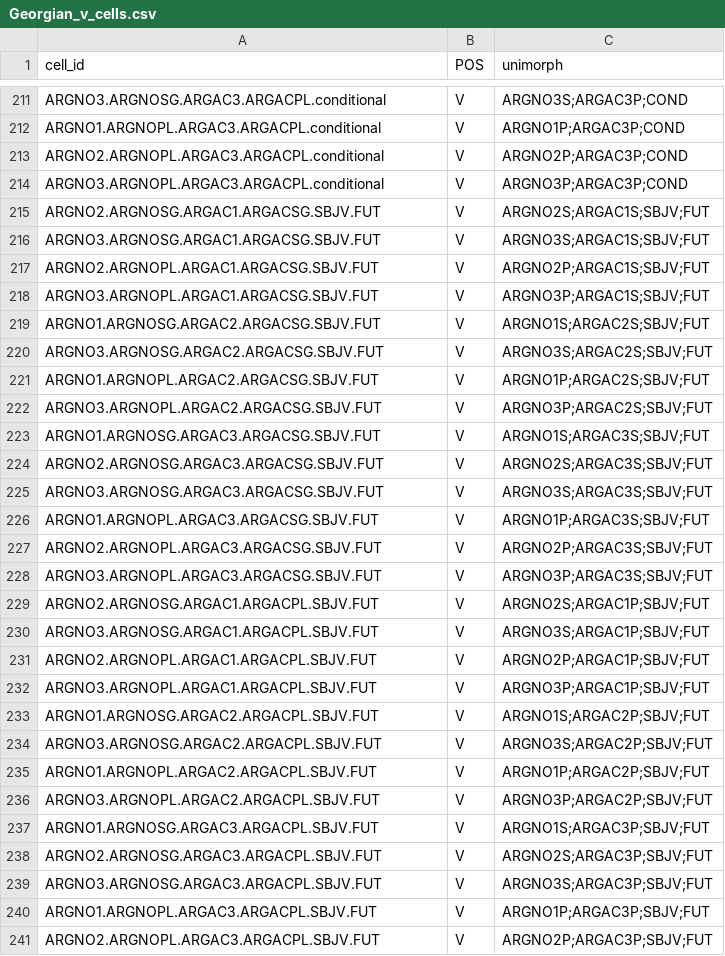
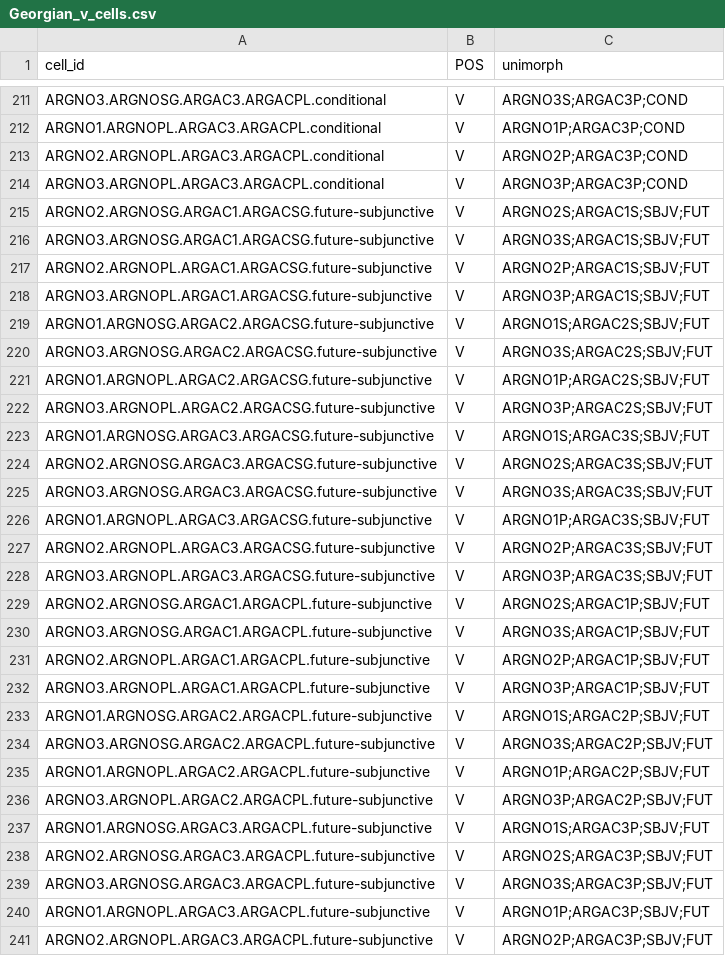
Before and after one commit to maecarroll/Georgian-Paralex, a CSV file: Georgian_v_cells.csv, drawn as a sheet; only a part is shown, gaps mark what is left out; the diff covers the shown part only.

```diff
--- a/Georgian_v_cells.csv
+++ b/Georgian_v_cells.csv
@@ -214,28 +214,28 @@ ARGNO2.ARGNOPL.ARGAC3.ARGACPL.conditional,V,ARGNO2P;ARGAC3P;COND
 ARGNO3.ARGNOPL.ARGAC3.ARGACPL.conditional,V,ARGNO3P;ARGAC3P;COND
-ARGNO2.ARGNOSG.ARGAC1.ARGACSG.SBJV.FUT,V,ARGNO2S;ARGAC1S;SBJV;FUT
-ARGNO3.ARGNOSG.ARGAC1.ARGACSG.SBJV.FUT,V,ARGNO3S;ARGAC1S;SBJV;FUT
-ARGNO2.ARGNOPL.ARGAC1.ARGACSG.SBJV.FUT,V,ARGNO2P;ARGAC1S;SBJV;FUT
-ARGNO3.ARGNOPL.ARGAC1.ARGACSG.SBJV.FUT,V,ARGNO3P;ARGAC1S;SBJV;FUT
-ARGNO1.ARGNOSG.ARGAC2.ARGACSG.SBJV.FUT,V,ARGNO1S;ARGAC2S;SBJV;FUT
-ARGNO3.ARGNOSG.ARGAC2.ARGACSG.SBJV.FUT,V,ARGNO3S;ARGAC2S;SBJV;FUT
-ARGNO1.ARGNOPL.ARGAC2.ARGACSG.SBJV.FUT,V,ARGNO1P;ARGAC2S;SBJV;FUT
-ARGNO3.ARGNOPL.ARGAC2.ARGACSG.SBJV.FUT,V,ARGNO3P;ARGAC2S;SBJV;FUT
-ARGNO1.ARGNOSG.ARGAC3.ARGACSG.SBJV.FUT,V,ARGNO1S;ARGAC3S;SBJV;FUT
-ARGNO2.ARGNOSG.ARGAC3.ARGACSG.SBJV.FUT,V,ARGNO2S;ARGAC3S;SBJV;FUT
-ARGNO3.ARGNOSG.ARGAC3.ARGACSG.SBJV.FUT,V,ARGNO3S;ARGAC3S;SBJV;FUT
-ARGNO1.ARGNOPL.ARGAC3.ARGACSG.SBJV.FUT,V,ARGNO1P;ARGAC3S;SBJV;FUT
-ARGNO2.ARGNOPL.ARGAC3.ARGACSG.SBJV.FUT,V,ARGNO2P;ARGAC3S;SBJV;FUT
-ARGNO3.ARGNOPL.ARGAC3.ARGACSG.SBJV.FUT,V,ARGNO3P;ARGAC3S;SBJV;FUT
-ARGNO2.ARGNOSG.ARGAC1.ARGACPL.SBJV.FUT,V,ARGNO2S;ARGAC1P;SBJV;FUT
-ARGNO3.ARGNOSG.ARGAC1.ARGACPL.SBJV.FUT,V,ARGNO3S;ARGAC1P;SBJV;FUT
-ARGNO2.ARGNOPL.ARGAC1.ARGACPL.SBJV.FUT,V,ARGNO2P;ARGAC1P;SBJV;FUT
-ARGNO3.ARGNOPL.ARGAC1.ARGACPL.SBJV.FUT,V,ARGNO3P;ARGAC1P;SBJV;FUT
-ARGNO1.ARGNOSG.ARGAC2.ARGACPL.SBJV.FUT,V,ARGNO1S;ARGAC2P;SBJV;FUT
-ARGNO3.ARGNOSG.ARGAC2.ARGACPL.SBJV.FUT,V,ARGNO3S;ARGAC2P;SBJV;FUT
-ARGNO1.ARGNOPL.ARGAC2.ARGACPL.SBJV.FUT,V,ARGNO1P;ARGAC2P;SBJV;FUT
-ARGNO3.ARGNOPL.ARGAC2.ARGACPL.SBJV.FUT,V,ARGNO3P;ARGAC2P;SBJV;FUT
-ARGNO1.ARGNOSG.ARGAC3.ARGACPL.SBJV.FUT,V,ARGNO1S;ARGAC3P;SBJV;FUT
-ARGNO2.ARGNOSG.ARGAC3.ARGACPL.SBJV.FUT,V,ARGNO2S;ARGAC3P;SBJV;FUT
-ARGNO3.ARGNOSG.ARGAC3.ARGACPL.SBJV.FUT,V,ARGNO3S;ARGAC3P;SBJV;FUT
-ARGNO1.ARGNOPL.ARGAC3.ARGACPL.SBJV.FUT,V,ARGNO1P;ARGAC3P;SBJV;FUT
-ARGNO2.ARGNOPL.ARGAC3.ARGACPL.SBJV.FUT,V,ARGNO2P;ARGAC3P;SBJV;FUT
+ARGNO2.ARGNOSG.ARGAC1.ARGACSG.future-subjunctive,V,ARGNO2S;ARGAC1S;SBJV;FUT
+ARGNO3.ARGNOSG.ARGAC1.ARGACSG.future-subjunctive,V,ARGNO3S;ARGAC1S;SBJV;FUT
+ARGNO2.ARGNOPL.ARGAC1.ARGACSG.future-subjunctive,V,ARGNO2P;ARGAC1S;SBJV;FUT
+ARGNO3.ARGNOPL.ARGAC1.ARGACSG.future-subjunctive,V,ARGNO3P;ARGAC1S;SBJV;FUT
+ARGNO1.ARGNOSG.ARGAC2.ARGACSG.future-subjunctive,V,ARGNO1S;ARGAC2S;SBJV;FUT
+ARGNO3.ARGNOSG.ARGAC2.ARGACSG.future-subjunctive,V,ARGNO3S;ARGAC2S;SBJV;FUT
+ARGNO1.ARGNOPL.ARGAC2.ARGACSG.future-subjunctive,V,ARGNO1P;ARGAC2S;SBJV;FUT
+ARGNO3.ARGNOPL.ARGAC2.ARGACSG.future-subjunctive,V,ARGNO3P;ARGAC2S;SBJV;FUT
+ARGNO1.ARGNOSG.ARGAC3.ARGACSG.future-subjunctive,V,ARGNO1S;ARGAC3S;SBJV;FUT
+ARGNO2.ARGNOSG.ARGAC3.ARGACSG.future-subjunctive,V,ARGNO2S;ARGAC3S;SBJV;FUT
+ARGNO3.ARGNOSG.ARGAC3.ARGACSG.future-subjunctive,V,ARGNO3S;ARGAC3S;SBJV;FUT
+ARGNO1.ARGNOPL.ARGAC3.ARGACSG.future-subjunctive,V,ARGNO1P;ARGAC3S;SBJV;FUT
+ARGNO2.ARGNOPL.ARGAC3.ARGACSG.future-subjunctive,V,ARGNO2P;ARGAC3S;SBJV;FUT
+ARGNO3.ARGNOPL.ARGAC3.ARGACSG.future-subjunctive,V,ARGNO3P;ARGAC3S;SBJV;FUT
+ARGNO2.ARGNOSG.ARGAC1.ARGACPL.future-subjunctive,V,ARGNO2S;ARGAC1P;SBJV;FUT
+ARGNO3.ARGNOSG.ARGAC1.ARGACPL.future-subjunctive,V,ARGNO3S;ARGAC1P;SBJV;FUT
+ARGNO2.ARGNOPL.ARGAC1.ARGACPL.future-subjunctive,V,ARGNO2P;ARGAC1P;SBJV;FUT
+ARGNO3.ARGNOPL.ARGAC1.ARGACPL.future-subjunctive,V,ARGNO3P;ARGAC1P;SBJV;FUT
+ARGNO1.ARGNOSG.ARGAC2.ARGACPL.future-subjunctive,V,ARGNO1S;ARGAC2P;SBJV;FUT
+ARGNO3.ARGNOSG.ARGAC2.ARGACPL.future-subjunctive,V,ARGNO3S;ARGAC2P;SBJV;FUT
+ARGNO1.ARGNOPL.ARGAC2.ARGACPL.future-subjunctive,V,ARGNO1P;ARGAC2P;SBJV;FUT
+ARGNO3.ARGNOPL.ARGAC2.ARGACPL.future-subjunctive,V,ARGNO3P;ARGAC2P;SBJV;FUT
+ARGNO1.ARGNOSG.ARGAC3.ARGACPL.future-subjunctive,V,ARGNO1S;ARGAC3P;SBJV;FUT
+ARGNO2.ARGNOSG.ARGAC3.ARGACPL.future-subjunctive,V,ARGNO2S;ARGAC3P;SBJV;FUT
+ARGNO3.ARGNOSG.ARGAC3.ARGACPL.future-subjunctive,V,ARGNO3S;ARGAC3P;SBJV;FUT
+ARGNO1.ARGNOPL.ARGAC3.ARGACPL.future-subjunctive,V,ARGNO1P;ARGAC3P;SBJV;FUT
+ARGNO2.ARGNOPL.ARGAC3.ARGACPL.future-subjunctive,V,ARGNO2P;ARGAC3P;SBJV;FUT
```
Also changed, not shown: 77 edited cells elsewhere in this file, Georgian_v_features.csv, 2 other files.
